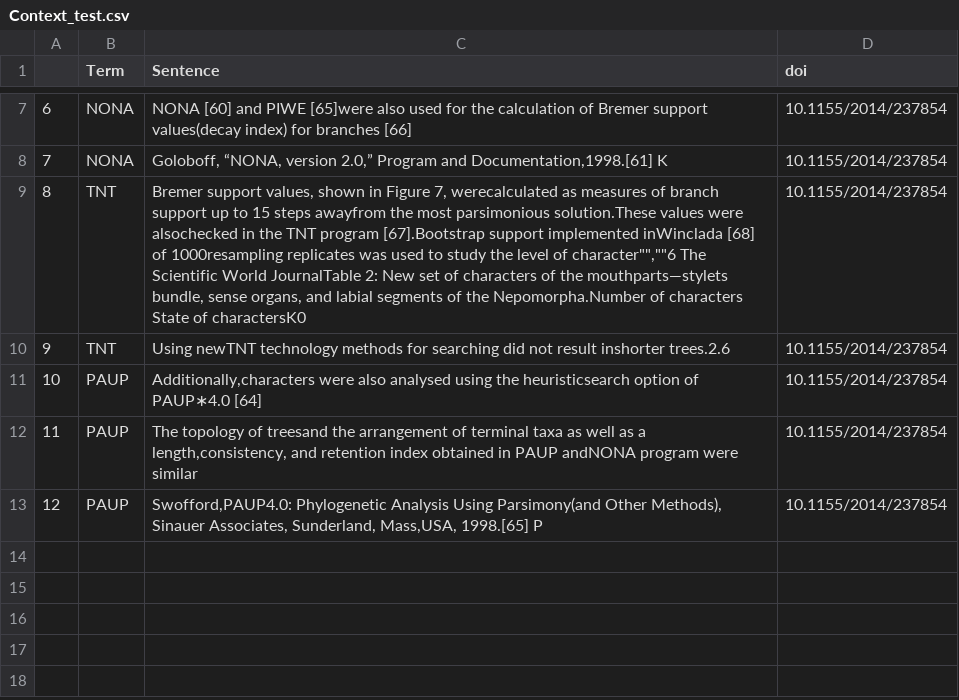
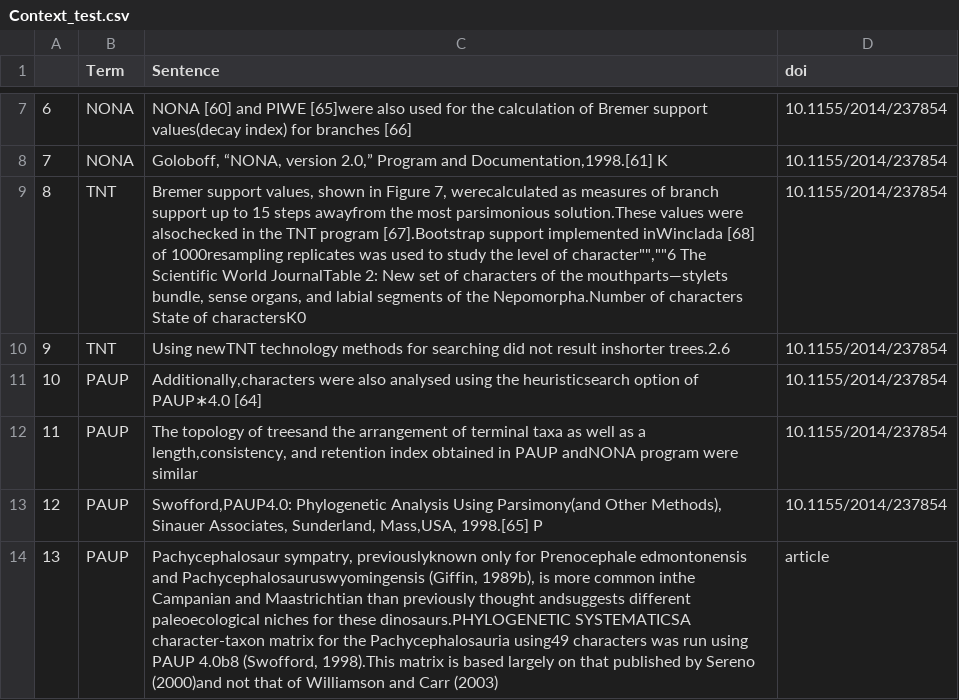
Before and after one commit to datadiversitylab/eebdatarelease, a CSV file: data/Context_test.csv, drawn as a sheet; only a part is shown, gaps mark what is left out.

```diff
--- a/data/Context_test.csv
+++ b/data/Context_test.csv
@@ -13 +13,2 @@
 "12","PAUP","Swofford,PAUP4.0: Phylogenetic Analysis Using Parsimony(and Other Methods), Sinauer Associates, Sunderland, Mass,USA, 1998.[65] P","10.1155/2014/237854"
+"13","PAUP","Pachycephalosaur sympatry, previouslyknown only for Prenocephale edmontonensis and Pachycephalosauruswyomingensis (Giffin, 1989b), is more common inthe Campanian and Maastrichtian than previously thought andsuggests different paleoecological niches for these dinosaurs.PHYLOGENETIC SYSTEMATICSA character-taxon matrix for the Pachycephalosauria using49 characters was run using PAUP 4.0b8 (Swofford, 1998).This matrix is based largely on that published by Sereno (2000)and not that of Williamson and Carr (2003)","article"
```
Also changed, not shown: 1 other file.
